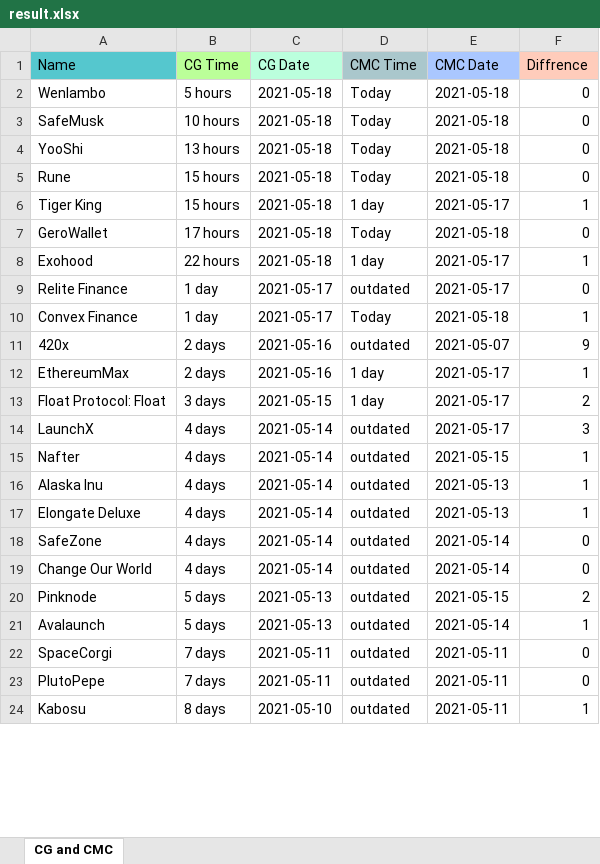
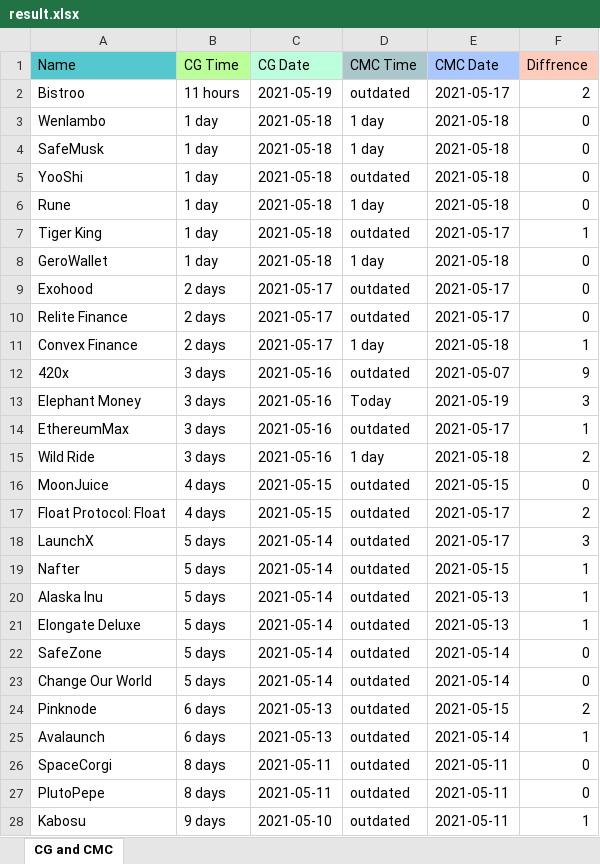
Before and after one commit to DomDomo/PythonExcel, an Excel workbook: result.xlsx, sheet CG and CMC, drawn as a sheet; only a part is shown; values as stored, in another font and other column widths than the file's, no borders; addresses are those after the commit; the diff covers the shown part only; the diff names each change by its address in the sheet, - before the commit and + after, or states it on an @@ line.

```diff
--- a/result.xlsx (sheet CG and CMC)
+++ b/result.xlsx (sheet CG and CMC)
+row 2: Bistroo | 11 hours | 2021-05-19 | outdated | 2021-05-17 | 2
-B3 (CG Time): 5 hours
+B3 (CG Time): 1 day
-D3:D4 (CMC Time): Today
+D3:D4 (CMC Time): 1 day
-B4 (CG Time): 10 hours
+B4 (CG Time): 1 day
-B5 (CG Time): 13 hours
+B5 (CG Time): 1 day
-D5 (CMC Time): Today
+D5 (CMC Time): outdated
-B6:B7 (CG Time): 15 hours
+B6:B7 (CG Time): 1 day
-D6 (CMC Time): Today
+D6 (CMC Time): 1 day
-D7 (CMC Time): 1 day
+D7 (CMC Time): outdated
-B8 (CG Time): 17 hours
+B8 (CG Time): 1 day
-D8 (CMC Time): Today
+D8 (CMC Time): 1 day
-B9 (CG Time): 22 hours
+B9 (CG Time): 2 days
-C9 (CG Date): 2021-05-18
+C9 (CG Date): 2021-05-17
-D9 (CMC Time): 1 day
+D9 (CMC Time): outdated
-F9 (Diffrence): 1
+F9 (Diffrence): 0
-B10:B11 (CG Time): 1 day
+B10:B11 (CG Time): 2 days
-D11 (CMC Time): Today
+D11 (CMC Time): 1 day
-B12 (CG Time): 2 days
+B12 (CG Time): 3 days
+row 13: Elephant Money | 3 days | 2021-05-16 | Today | 2021-05-19 | 3
-B14 (CG Time): 2 days
+B14 (CG Time): 3 days
-D14 (CMC Time): 1 day
+D14 (CMC Time): outdated
+row 15: Wild Ride | 3 days | 2021-05-16 | 1 day | 2021-05-18 | 2
+row 16: MoonJuice | 4 days | 2021-05-15 | outdated | 2021-05-15 | 0
-B17 (CG Time): 3 days
+B17 (CG Time): 4 days
-D17 (CMC Time): 1 day
+D17 (CMC Time): outdated
-B18:B23 (CG Time): 4 days
+B18:B23 (CG Time): 5 days
-B24:B25 (CG Time): 5 days
+B24:B25 (CG Time): 6 days
-B26:B27 (CG Time): 7 days
+B26:B27 (CG Time): 8 days
-B28 (CG Time): 8 days
+B28 (CG Time): 9 days
```
Also changed, not shown: 3 added rows, 1 removed row and 25 edited cells elsewhere in this sheet, 2 other files.
